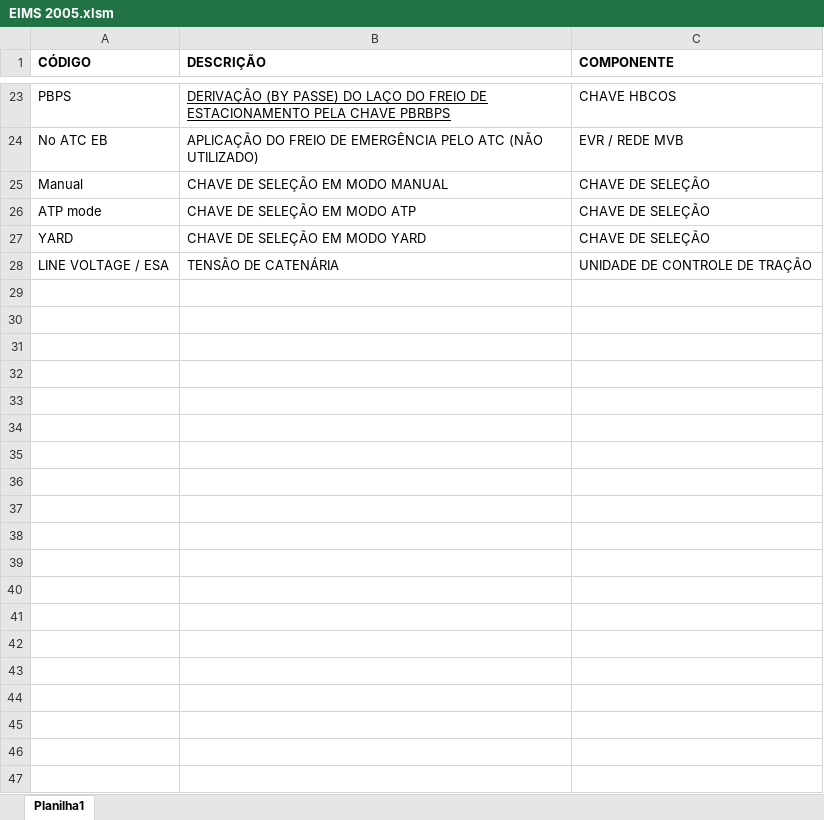
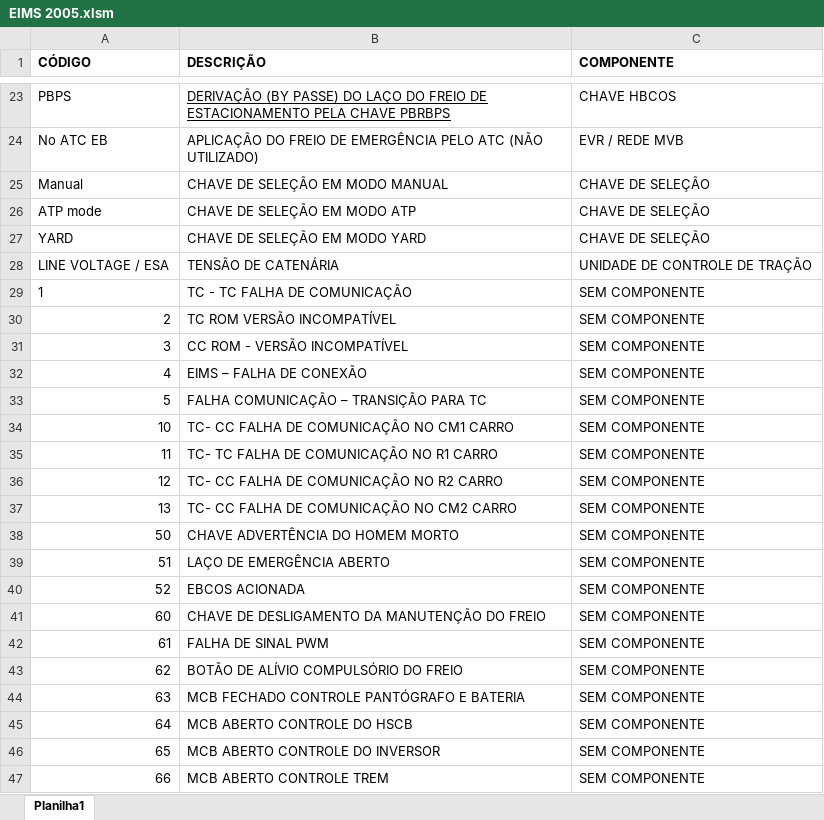
Before and after one commit to WellingtonAmaral15/appcodigodeeventos, an Excel workbook: arquivos/EIMS 2005.xlsm, sheet Planilha1, drawn as a sheet; only a part is shown, gaps mark what is left out; values as stored, in another font and other column widths than the file's, no borders; table styles not drawn; the diff covers the shown part only; the diff names each change by its address in the sheet, - before the commit and + after, or states it on an @@ line.

```diff
--- a/arquivos/EIMS 2005.xlsm (sheet Planilha1)
+++ b/arquivos/EIMS 2005.xlsm (sheet Planilha1)
+row 29: 1 | TC - TC FALHA DE COMUNICAÇÃO | SEM COMPONENTE
+row 30: 2 | TC ROM VERSÃO INCOMPATÍVEL | SEM COMPONENTE
+row 31: 3 | CC ROM - VERSÃO INCOMPATÍVEL | SEM COMPONENTE
+row 32: 4 | EIMS – FALHA DE CONEXÃO | SEM COMPONENTE
+row 33: 5 | FALHA COMUNICAÇÃO – TRANSIÇÃO PARA TC | SEM COMPONENTE
+row 34: 10 | TC- CC FALHA DE COMUNICAÇÃO NO CM1 CARRO | SEM COMPONENTE
+row 35: 11 | TC- TC FALHA DE COMUNICAÇÃO NO R1 CARRO | SEM COMPONENTE
+row 36: 12 | TC- CC FALHA DE COMUNICAÇÃO NO R2 CARRO | SEM COMPONENTE
+row 37: 13 | TC- CC FALHA DE COMUNICAÇÃO NO CM2 CARRO | SEM COMPONENTE
+row 38: 50 | CHAVE ADVERTÊNCIA DO HOMEM MORTO | SEM COMPONENTE
+row 39: 51 | LAÇO DE EMERGÊNCIA ABERTO | SEM COMPONENTE
+row 40: 52 | EBCOS ACIONADA | SEM COMPONENTE
+row 41: 60 | CHAVE DE DESLIGAMENTO DA MANUTENÇÃO DO FREIO | SEM COMPONENTE
+row 42: 61 | FALHA DE SINAL PWM | SEM COMPONENTE
+row 43: 62 | BOTÃO DE ALÍVIO COMPULSÓRIO DO FREIO | SEM COMPONENTE
+row 44: 63 | MCB FECHADO CONTROLE PANTÓGRAFO E BATERIA | SEM COMPONENTE
+row 45: 64 | MCB ABERTO CONTROLE DO HSCB | SEM COMPONENTE
+row 46: 65 | MCB ABERTO CONTROLE DO INVERSOR | SEM COMPONENTE
+row 47: 66 | MCB ABERTO CONTROLE TREM | SEM COMPONENTE
```
Also changed, not shown: 301 added rows elsewhere in this sheet, arquivos/FREIO KNORR 3000 4000 E 5000.xlsm, arquivos/TMS 3000.xlsm, 28 other files.
